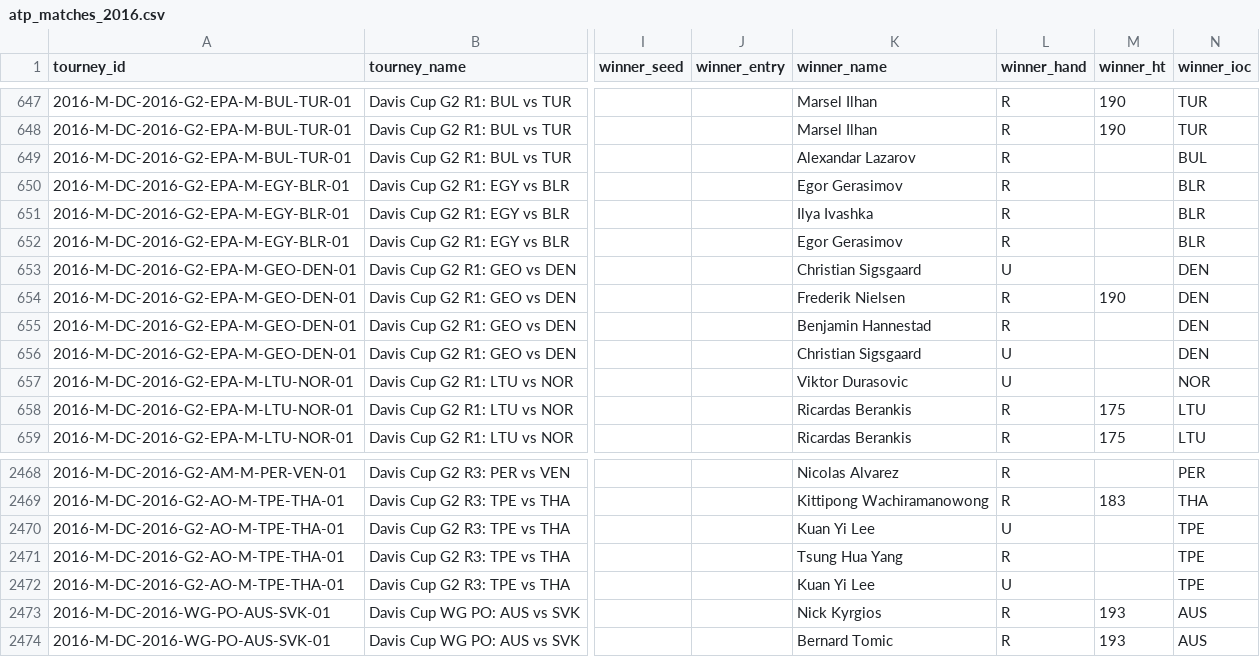
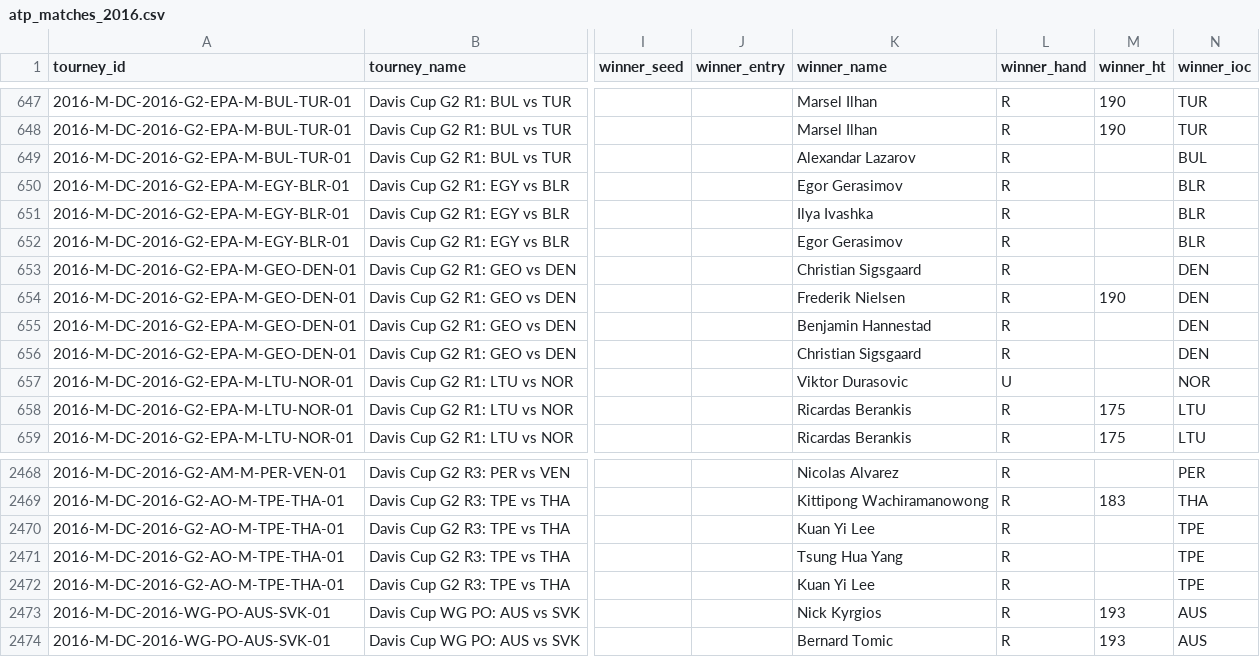
Before and after one commit to JeffSackmann/tennis_atp, a CSV file: atp_matches_2016.csv, drawn as a sheet; only a part is shown, gaps mark what is left out; the diff names each change by its address in the sheet, - before the commit and + after, or states it on an @@ line.

```diff
--- a/atp_matches_2016.csv
+++ b/atp_matches_2016.csv
-L653 (winner_hand): U
+L653 (winner_hand): R
-L656 (winner_hand): U
+L656 (winner_hand): R
-L2470 (winner_hand): U
+L2470 (winner_hand): R
-L2472 (winner_hand): U
+L2472 (winner_hand): R
```
Also changed, not shown: atp_matches_2000.csv, atp_matches_2001.csv, 10 other files.
